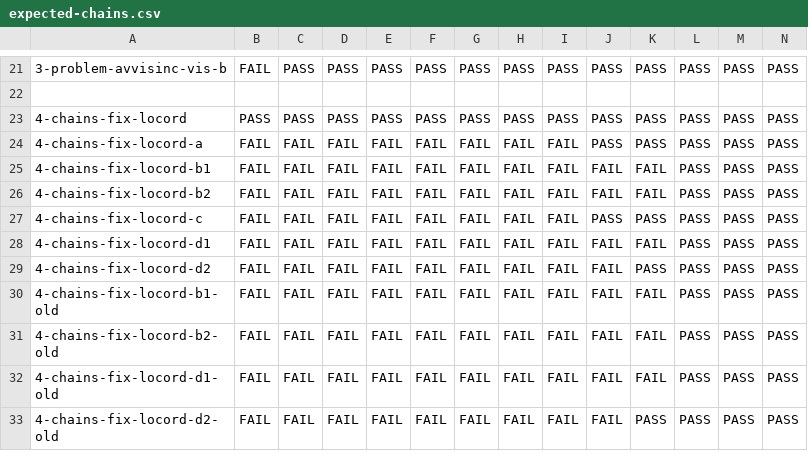
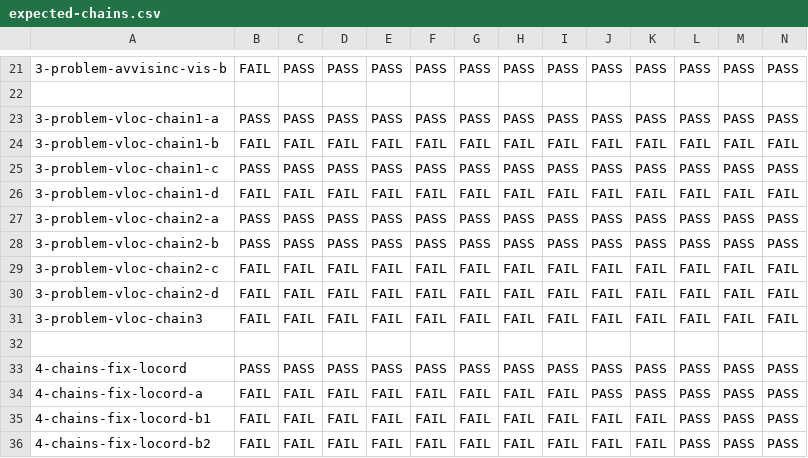
Before and after one commit to JnsGlnr/Dat3M, a CSV file: litmus/VULKAN/pvmm/expected-chains.csv, drawn as a sheet; only a part is shown, gaps mark what is left out; the shorter side is filled out with more unchanged rows; the diff names each change by its address in the sheet, - before the commit and + after, or states it on an @@ line.

Commit message:
Added tests for chains over the same location

```diff
--- a/litmus/VULKAN/pvmm/expected-chains.csv
+++ b/litmus/VULKAN/pvmm/expected-chains.csv
+row 23: 3-problem-vloc-chain1-a | PASS | PASS | PASS | PASS | PASS | PASS | PASS | PASS | PASS | PASS | PASS | PASS | PASS
+row 24: 3-problem-vloc-chain1-b | FAIL | FAIL | FAIL | FAIL | FAIL | FAIL | FAIL | FAIL | FAIL | FAIL | FAIL | FAIL | FAIL
+row 25: 3-problem-vloc-chain1-c | PASS | PASS | PASS | PASS | PASS | PASS | PASS | PASS | PASS | PASS | PASS | PASS | PASS
+row 26: 3-problem-vloc-chain1-d | FAIL | FAIL | FAIL | FAIL | FAIL | FAIL | FAIL | FAIL | FAIL | FAIL | FAIL | FAIL | FAIL
+row 27: 3-problem-vloc-chain2-a | PASS | PASS | PASS | PASS | PASS | PASS | PASS | PASS | PASS | PASS | PASS | PASS | PASS
+row 28: 3-problem-vloc-chain2-b | PASS | PASS | PASS | PASS | PASS | PASS | PASS | PASS | PASS | PASS | PASS | PASS | PASS
+row 29: 3-problem-vloc-chain2-c | FAIL | FAIL | FAIL | FAIL | FAIL | FAIL | FAIL | FAIL | FAIL | FAIL | FAIL | FAIL | FAIL
+row 30: 3-problem-vloc-chain2-d | FAIL | FAIL | FAIL | FAIL | FAIL | FAIL | FAIL | FAIL | FAIL | FAIL | FAIL | FAIL | FAIL
+row 31: 3-problem-vloc-chain3 | FAIL | FAIL | FAIL | FAIL | FAIL | FAIL | FAIL | FAIL | FAIL | FAIL | FAIL | FAIL | FAIL
+row 32: (empty)
```
Also changed, not shown: litmus/VULKAN/pvmm/expected-nochains.csv, 9 other files.
